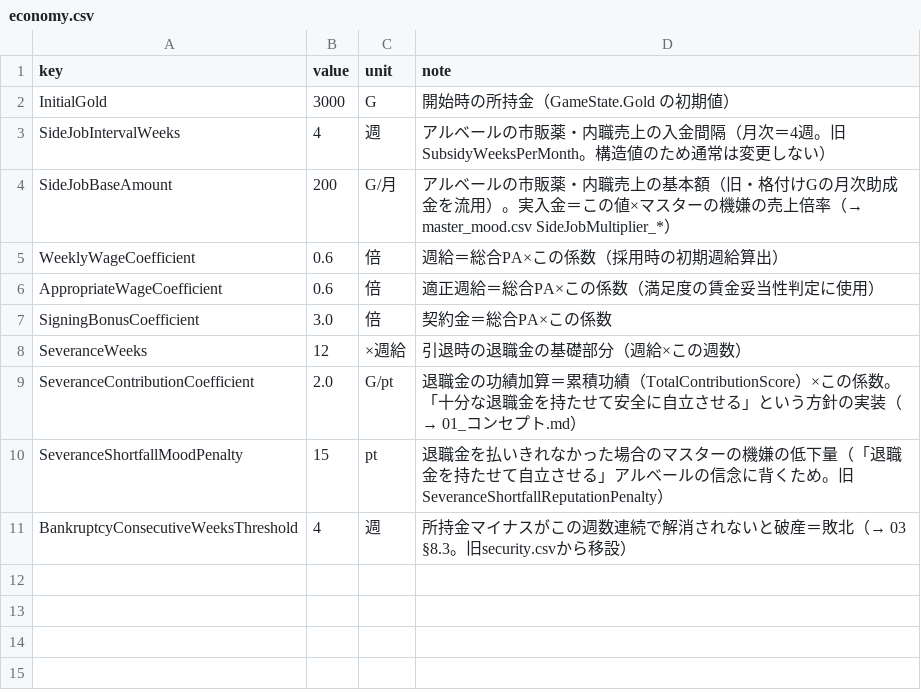
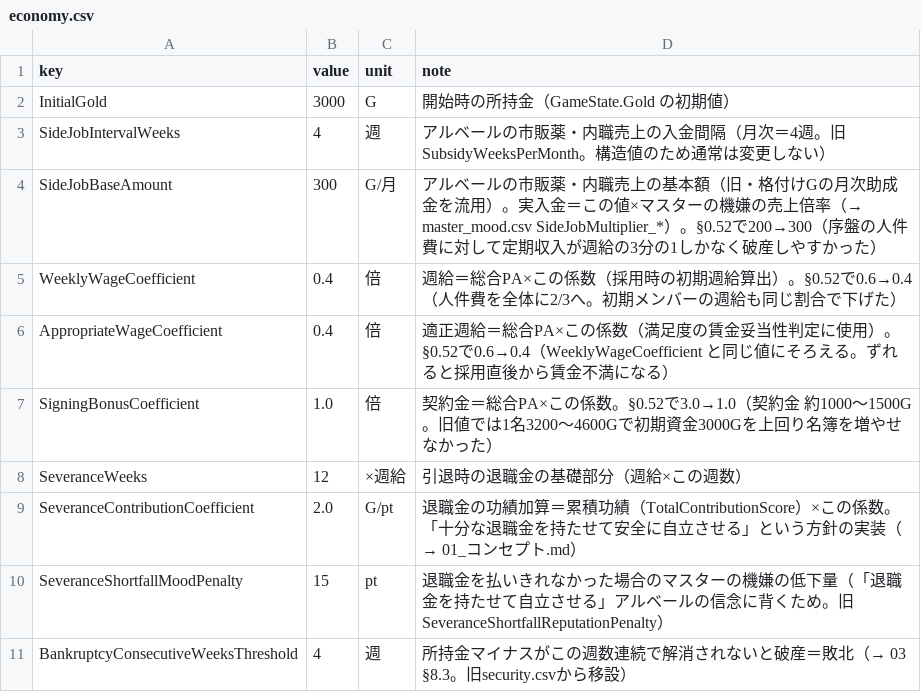
Before and after one commit to takahiro1115/guild-manager, a CSV file: docs/04_バランス表/economy.csv, drawn as a sheet.

```diff
--- a/docs/04_バランス表/economy.csv
+++ b/docs/04_バランス表/economy.csv
@@ -3,6 +3,6 @@ InitialGold,3000,G,開始時の所持金（GameState.Gold の初期値）
 SideJobIntervalWeeks,4,週,アルベールの市販薬・内職売上の入金間隔（月次＝4週。旧SubsidyWeeksPerMonth。構造値のため通常は変更しない）
-SideJobBaseAmount,200,G/月,アルベールの市販薬・内職売上の基本額（旧・格付けGの月次助成金を流用）。実入金＝この値×マスターの機嫌の売上倍率（→ master_mood.csv SideJobMultiplier_*）
-WeeklyWageCoefficient,0.6,倍,週給＝総合PA×この係数（採用時の初期週給算出）
-AppropriateWageCoefficient,0.6,倍,適正週給＝総合PA×この係数（満足度の賃金妥当性判定に使用）
-SigningBonusCoefficient,3.0,倍,契約金＝総合PA×この係数
+SideJobBaseAmount,300,G/月,アルベールの市販薬・内職売上の基本額（旧・格付けGの月次助成金を流用）。実入金＝この値×マスターの機嫌の売上倍率（→ master_mood.csv SideJobMultiplier_*）。§0.52で200→300（序盤の人件費に対して定期収入が週給の3分の1しかなく破産しやすかった）
+WeeklyWageCoefficient,0.4,倍,週給＝総合PA×この係数（採用時の初期週給算出）。§0.52で0.6→0.4（人件費を全体に2/3へ。初期メンバーの週給も同じ割合で下げた）
+AppropriateWageCoefficient,0.4,倍,適正週給＝総合PA×この係数（満足度の賃金妥当性判定に使用）。§0.52で0.6→0.4（WeeklyWageCoefficient と同じ値にそろえる。ずれると採用直後から賃金不満になる）
+SigningBonusCoefficient,1.0,倍,契約金＝総合PA×この係数。§0.52で3.0→1.0（契約金 約1000〜1500G。旧値では1名3200〜4600Gで初期資金3000Gを上回り名簿を増やせなかった）
 SeveranceWeeks,12,×週給,引退時の退職金の基礎部分（週給×この週数）
```
Also changed, not shown: 8 other files.
